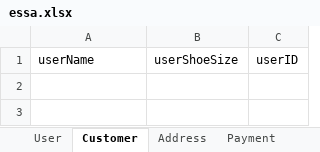
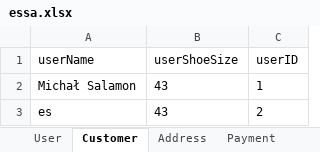
Before and after one commit to 3zqul/ShopSklep, an Excel workbook: src/main/java/Shop/essa.xlsx, sheet Customer, drawn as a sheet; values as stored, in another font and other column widths than the file's, no borders; the diff names each change by its address in the sheet, - before the commit and + after, or states it on an @@ line.

```diff
--- a/src/main/java/Shop/essa.xlsx (sheet Customer)
+++ b/src/main/java/Shop/essa.xlsx (sheet Customer)
+row 2: Michał Salamon | 43 | 1
+row 3: es | 43 | 2
```
Also changed, not shown: sheet User, sheet Payout, 5 other files.
